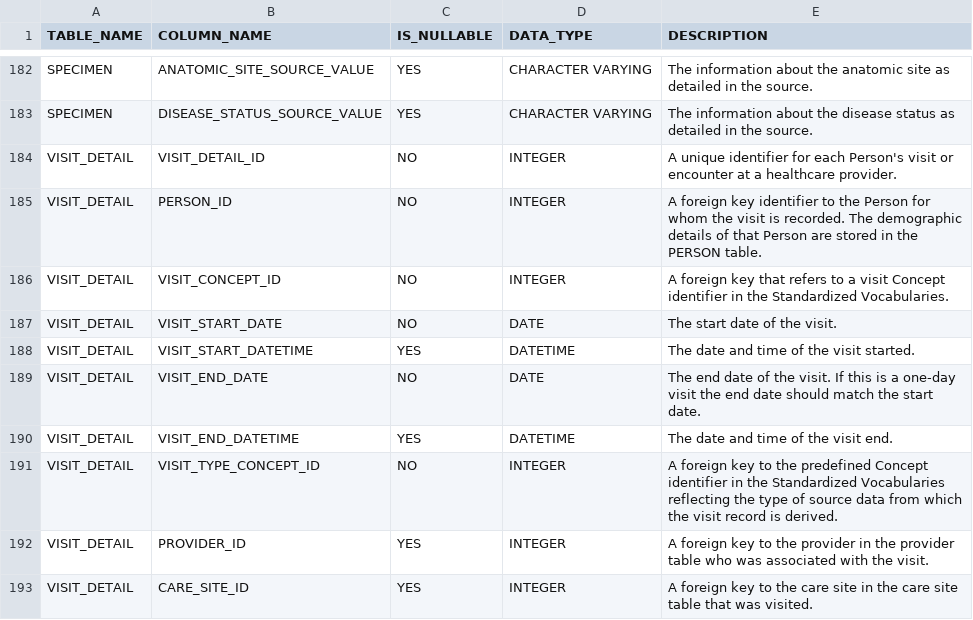
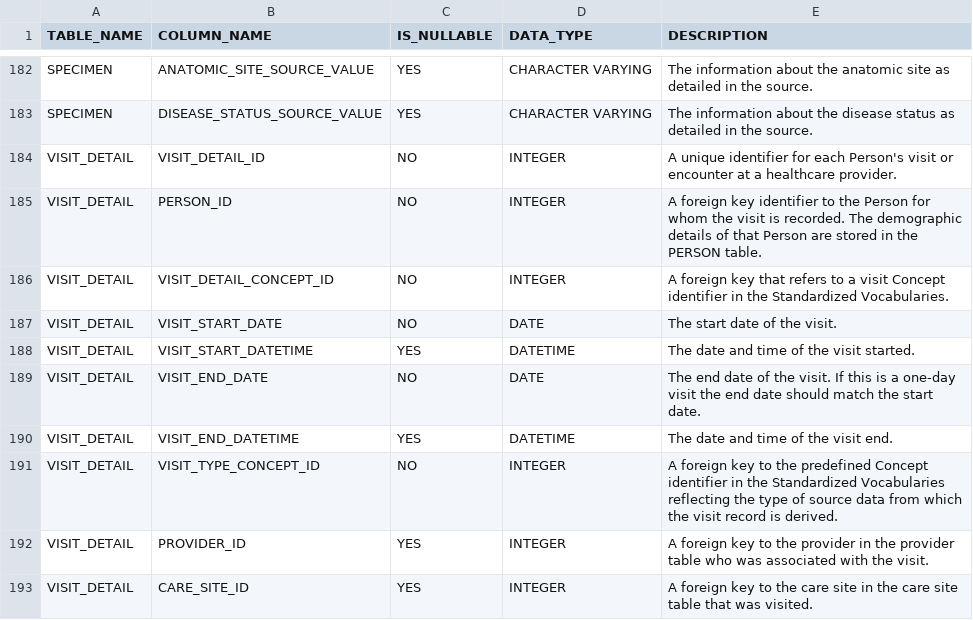
Before and after one commit to OHDSI/WhiteRabbit, a CSV file: rabbitinahat/src/main/resources/org/ohdsi/rabbitInAHat/dataModel/CDMV5.2.0.csv, drawn as a sheet; only a part is shown, gaps mark what is left out.

```diff
--- a/rabbitinahat/src/main/resources/org/ohdsi/rabbitInAHat/dataModel/CDMV5.2.0.csv
+++ b/rabbitinahat/src/main/resources/org/ohdsi/rabbitInAHat/dataModel/CDMV5.2.0.csv
@@ -185,3 +185,3 @@ VISIT_DETAIL,VISIT_DETAIL_ID,NO,INTEGER,"A unique identifier for each Person's v
 VISIT_DETAIL,PERSON_ID,NO,INTEGER,"A foreign key identifier to the Person for whom the visit is recorded. The demographic details of that Person are stored in the PERSON table."
-VISIT_DETAIL,VISIT_CONCEPT_ID,NO,INTEGER,"A foreign key that refers to a visit Concept identifier in the Standardized Vocabularies."
+VISIT_DETAIL,VISIT_DETAIL_CONCEPT_ID,NO,INTEGER,"A foreign key that refers to a visit Concept identifier in the Standardized Vocabularies."
 VISIT_DETAIL,VISIT_START_DATE,NO,DATE,"The start date of the visit."
```
Also changed, not shown: rabbitinahat/src/main/resources/org/ohdsi/rabbitInAHat/dataModel/CDMV5.3.1.csv, rabbitinahat/src/main/resources/org/ohdsi/rabbitInAHat/dataModel/CDMV6.0.csv.
